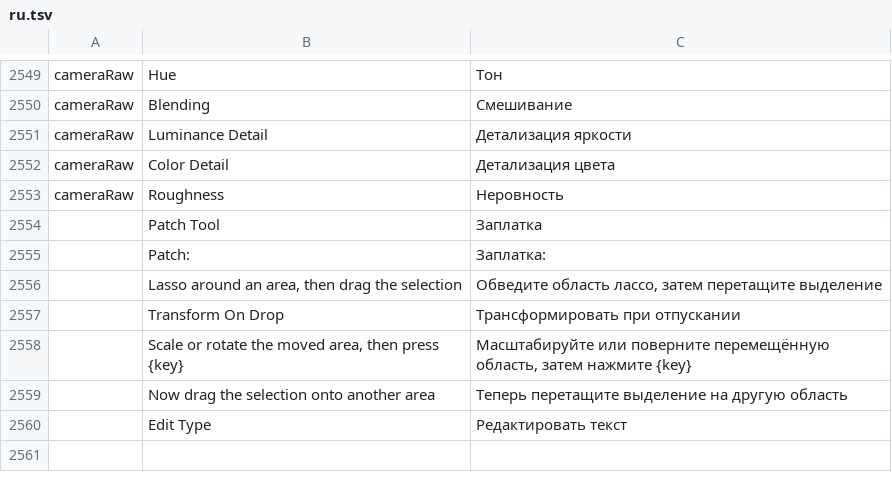
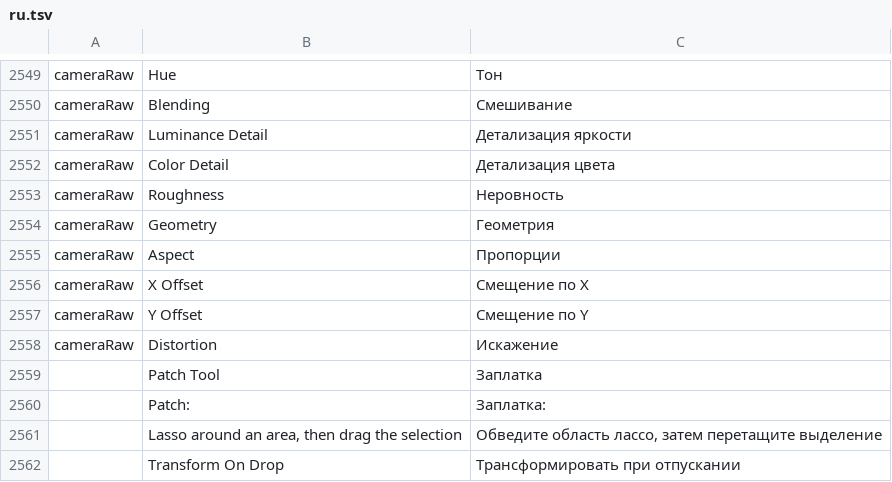
Before and after one commit to lorenzodapolito-oss/DarkRaw, a TSV file: crates/ui-egui/src/i18n/ru.tsv, drawn as a sheet; only a part is shown, gaps mark what is left out; the shorter side is filled out with more unchanged rows; the diff names each change by its address in the sheet, - before the commit and + after, or states it on an @@ line.

```diff
--- a/crates/ui-egui/src/i18n/ru.tsv
+++ b/crates/ui-egui/src/i18n/ru.tsv
+row 2554: cameraRaw | Geometry | Геометрия
+row 2555: cameraRaw | Aspect | Пропорции
+row 2556: cameraRaw | X Offset | Смещение по X
+row 2557: cameraRaw | Y Offset | Смещение по Y
+row 2558: cameraRaw | Distortion | Искажение
```
Also changed, not shown: crates/ui-egui/src/i18n/el.tsv, crates/ui-egui/src/i18n/fr.tsv, 22 other files.
